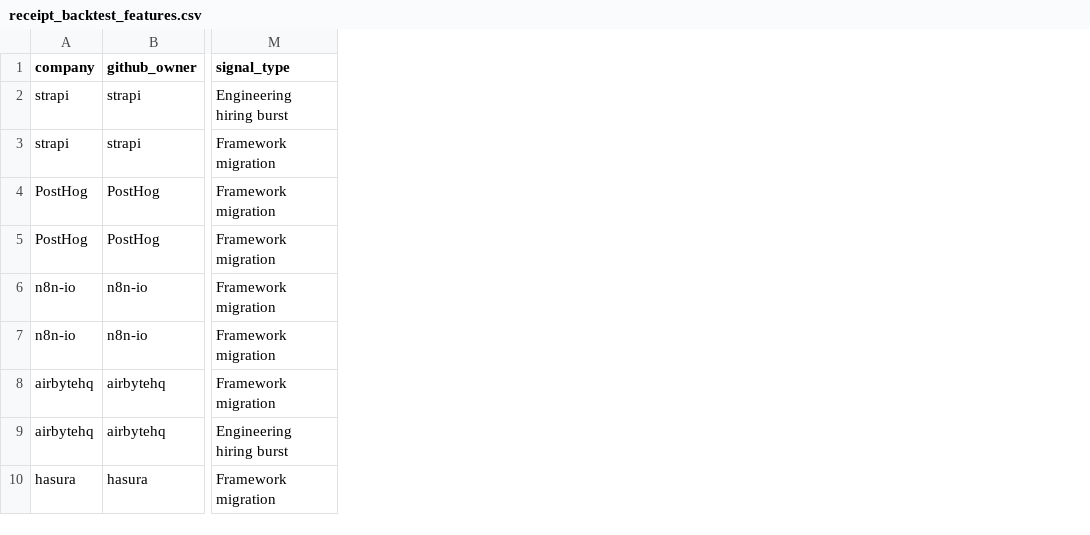
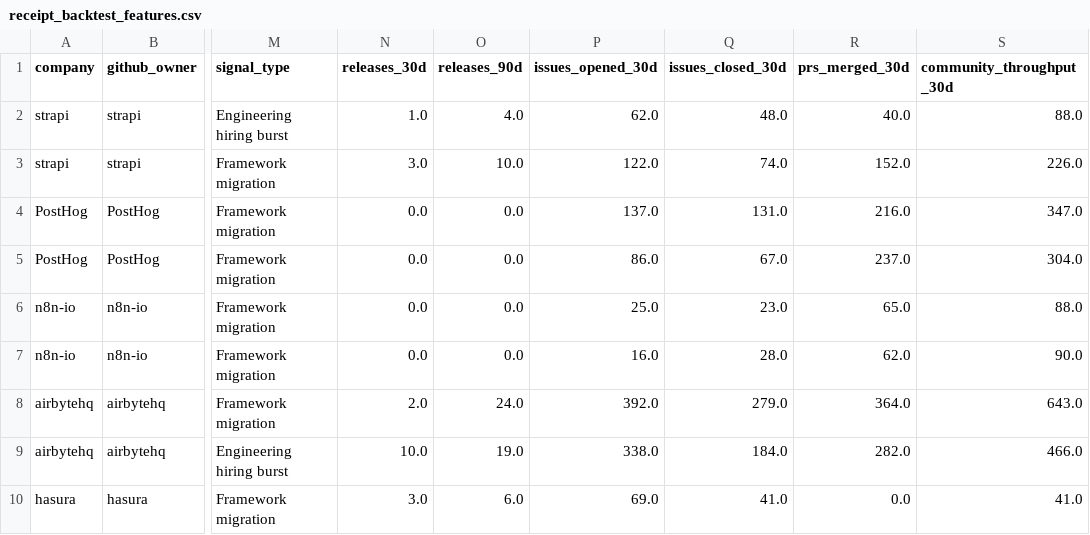
Before and after one commit to adejumotosin/vcscout-ai, a CSV file: data/training/receipt_backtest_features.csv, drawn as a sheet; only a part is shown, gaps mark what is left out; the diff names each change by its address in the sheet, - before the commit and + after, or states it on an @@ line.

```diff
--- a/data/training/receipt_backtest_features.csv
+++ b/data/training/receipt_backtest_features.csv
+column N (releases_30d), rows 2-10: 1.0 | 3.0 | 0.0 | 0.0 | 0.0 | 0.0 | 2.0 | 10.0 | 3.0
+column O (releases_90d), rows 2-10: 4.0 | 10.0 | 0.0 | 0.0 | 0.0 | 0.0 | 24.0 | 19.0 | 6.0
+column P (issues_opened_30d), rows 2-10: 62.0 | 122.0 | 137.0 | 86.0 | 25.0 | 16.0 | 392.0 | 338.0 | 69.0
+column Q (issues_closed_30d), rows 2-10: 48.0 | 74.0 | 131.0 | 67.0 | 23.0 | 28.0 | 279.0 | 184.0 | 41.0
+column R (prs_merged_30d), rows 2-10: 40.0 | 152.0 | 216.0 | 237.0 | 65.0 | 62.0 | 364.0 | 282.0 | 0.0
+column S (community_throughput_30d), rows 2-10: 88.0 | 226.0 | 347.0 | 304.0 | 88.0 | 90.0 | 643.0 | 466.0 | 41.0
```
Also changed, not shown: 3 other files.
